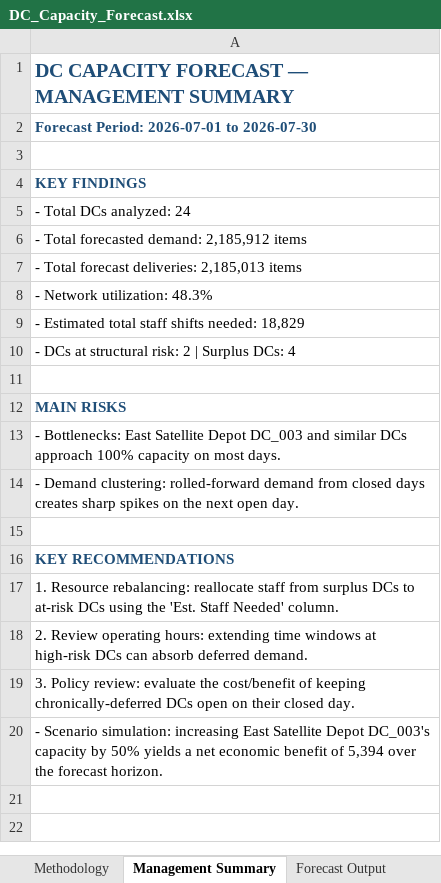
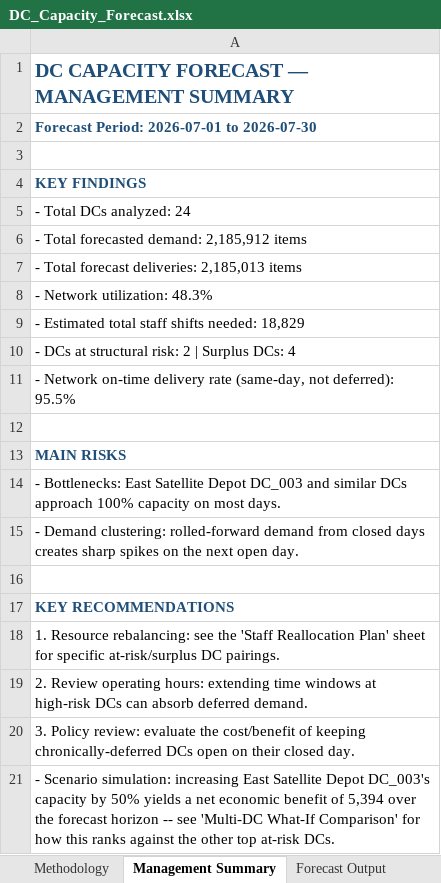
Before and after one commit to Milad-Shabani/Resource-planning-capacity-forecasting, an Excel workbook: outputs/DC_Capacity_Forecast.xlsx, sheet Management Summary, drawn as a sheet; values as stored, in another font and other column widths than the file's, no borders; addresses are those after the commit; the diff names each change by its address in the sheet, - before the commit and + after, or states it on an @@ line.

Commit message:
Add interactive dashboard, 4 new analyses, and diagram
- New src/advanced_analysis.py: on-time delivery rate, staff reallocation
  plan, backtest daily trend, and multi-DC what-if comparison
- Workbook grows from 11 to 16 sheets (+ Region Summary rollup)
- New self-contained dashboard (dashboard/index.html): 16 charts, 21 KPIs,
  6 auto-generated insights, and a pipeline architecture diagram -- zero
  external dependencies, embeds Chart.js/SheetJS + data at build time
- New scripts_dashboard/ pipeline: export_dashboard_data.py + build_all.py
- Fixed a data-plumbing bug in backtesting.py (DateNorm was dropped before
  it could be used for daily trend charting)
- Added GitHub Pages deploy workflow and publish scripts (bash + Windows)
- Updated README and methodology docs with dashboard previews and the
  new analyses

```diff
--- a/outputs/DC_Capacity_Forecast.xlsx (sheet Management Summary)
+++ b/outputs/DC_Capacity_Forecast.xlsx (sheet Management Summary)
+row 11: - Network on-time delivery rate (same-day, not deferred): 95.5%
-A18: …Resource rebalancing: reallocate staff from surplus DCs to at-risk DCs using the 'Est. Staff Needed' column.
+A18: …Resource rebalancing: see the 'Staff Reallocation Plan' sheet for specific at-risk/surplus DC pairings.
-A21: …the forecast horizon.
+A21: …the forecast horizon -- see 'Multi-DC What-If Comparison' for how this ranks against the other top at-risk DCs.
```
Also changed, not shown: other sheet tabs, 22 other files.
